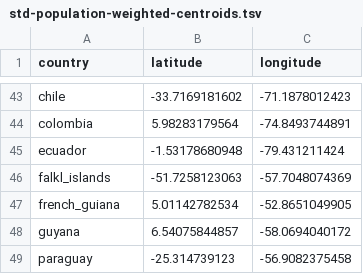
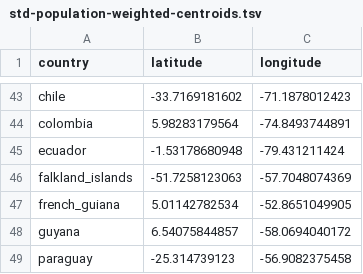
Before and after one commit to blab/zika-usvi, a TSV file: data/glm/standardized-data/std-population-weighted-centroids.tsv, drawn as a sheet; only a part is shown, gaps mark what is left out.

```diff
--- a/data/glm/standardized-data/std-population-weighted-centroids.tsv
+++ b/data/glm/standardized-data/std-population-weighted-centroids.tsv
@@ -45,3 +45,3 @@ colombia	5.98283179564	-74.8493744891
 ecuador	-1.53178680948	-79.431211424
-falkl_islands	-51.7258123063	-57.7048074369
+falkland_islands	-51.7258123063	-57.7048074369
 french_guiana	5.01142782534	-52.8651049905
```
Also changed, not shown: data/glm/standardized-data/std-population-size.tsv, data/glm/standardized-data/std-urban-pop-fraction.tsv, 1 other file.
